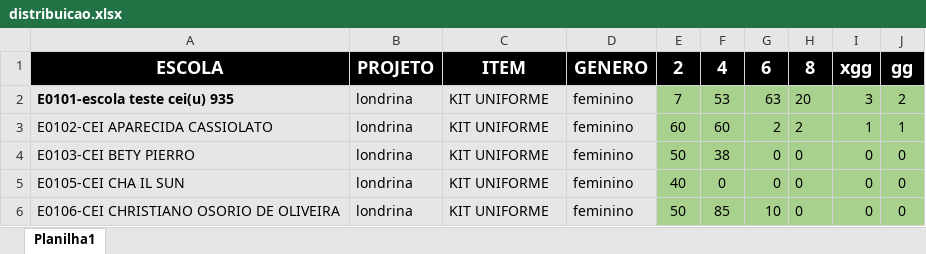
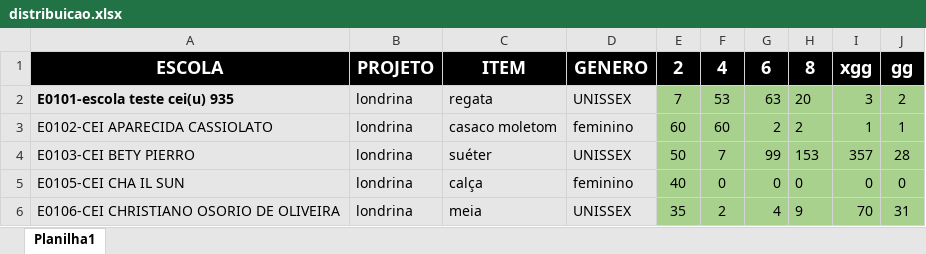
Before and after one commit to Alexandre1313/system_sys_back, an Excel workbook: core/utils/distribuicao.xlsx, sheet Planilha1, drawn as a sheet; values as stored, in another font and other column widths than the file's, no borders; the diff names each change by its address in the sheet, - before the commit and + after, or states it on an @@ line.

Commit message:
181020242

```diff
--- a/core/utils/distribuicao.xlsx (sheet Planilha1)
+++ b/core/utils/distribuicao.xlsx (sheet Planilha1)
-C2: KIT UNIFORME
+C2: regata
-D2: feminino
+D2: UNISSEX
-C3: KIT UNIFORME
+C3: casaco moletom
-C4: KIT UNIFORME
+C4: suéter
-D4: feminino
+D4: UNISSEX
-F4: 38
+F4: 7
-G4: 0
+G4: 99
-H4: 0
+H4: 153
-I4: 0
+I4: 357
-J4: 0
+J4: 28
-C5: KIT UNIFORME
+C5: calça
-C6: KIT UNIFORME
+C6: meia
-D6: feminino
+D6: UNISSEX
-E6: 50
+E6: 35
-F6: 85
+F6: 2
-G6: 10
+G6: 4
-H6: 0
+H6: 9
-I6: 0
+I6: 70
-J6: 0
+J6: 31
```
